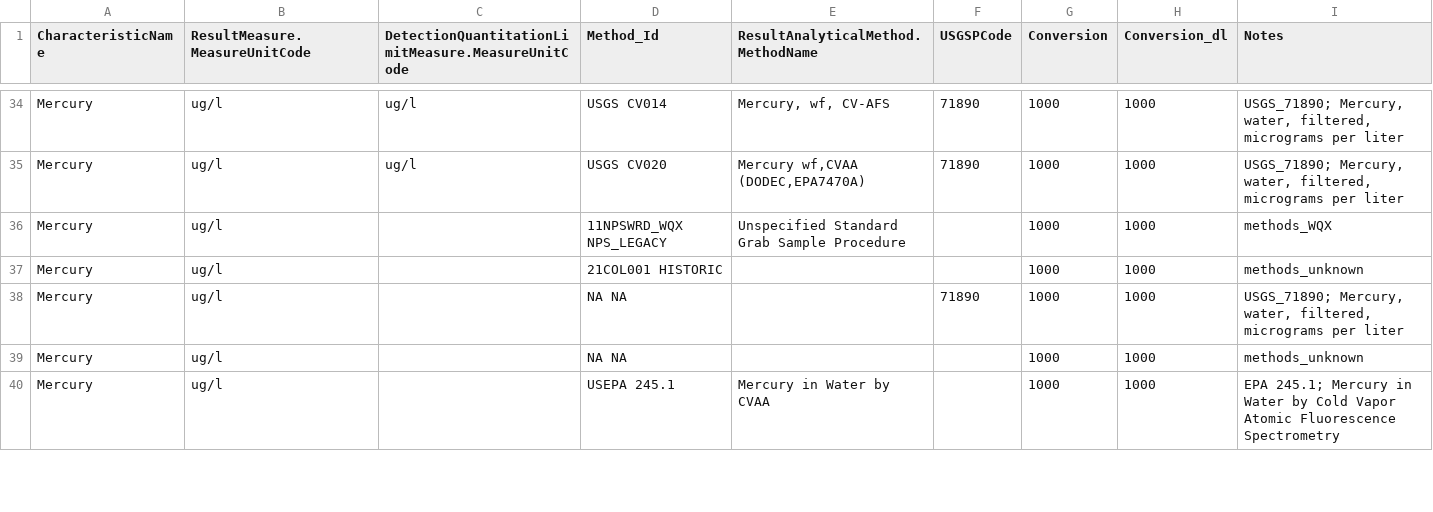
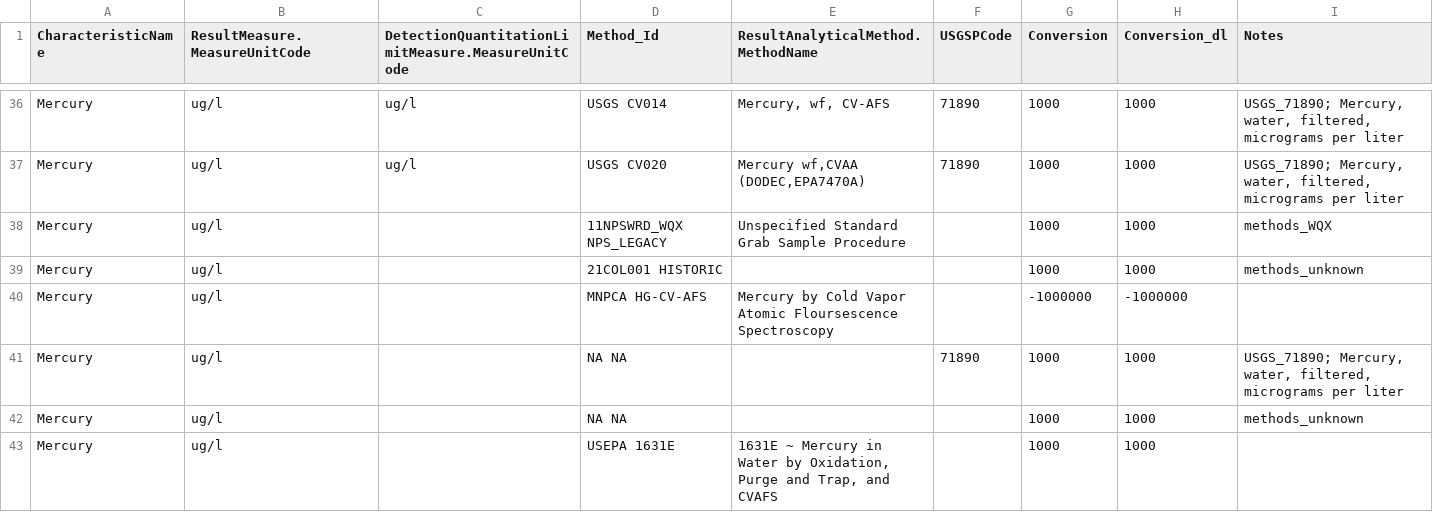
Before and after one commit to cont-limno/lagos_database, a CSV file: conversion_files/dMe_Methods_Conversion.csv, drawn as a sheet; only a part is shown, gaps mark what is left out; the shorter side is filled out with more unchanged rows; the diff covers the shown part only.

```diff
--- a/conversion_files/dMe_Methods_Conversion.csv
+++ b/conversion_files/dMe_Methods_Conversion.csv
@@ -37,3 +39,5 @@ Mercury,ug/l,,11NPSWRD_WQX NPS_LEGACY,Unspecified Standard Grab Sample Procedure
 Mercury,ug/l,,21COL001 HISTORIC,,,1000,1000,methods_unknown
+Mercury,ug/l,,MNPCA HG-CV-AFS,Mercury by Cold Vapor Atomic Floursescence Spectroscopy,,-1000000,-1000000,
 Mercury,ug/l,,NA NA,,71890,1000,1000,"USGS_71890; Mercury, water, filtered, micrograms per liter"
 Mercury,ug/l,,NA NA,,,1000,1000,methods_unknown
+Mercury,ug/l,,USEPA 1631E,"1631E ~ Mercury in Water by Oxidation, Purge and Trap, and CVAFS",,1000,1000,
```
Also changed, not shown: 4 added rows elsewhere in this file, conversion_files/Magnesium_Methods_Conversion.csv, conversion_files/tMe_Methods_Conversion.csv, 1 other file.
